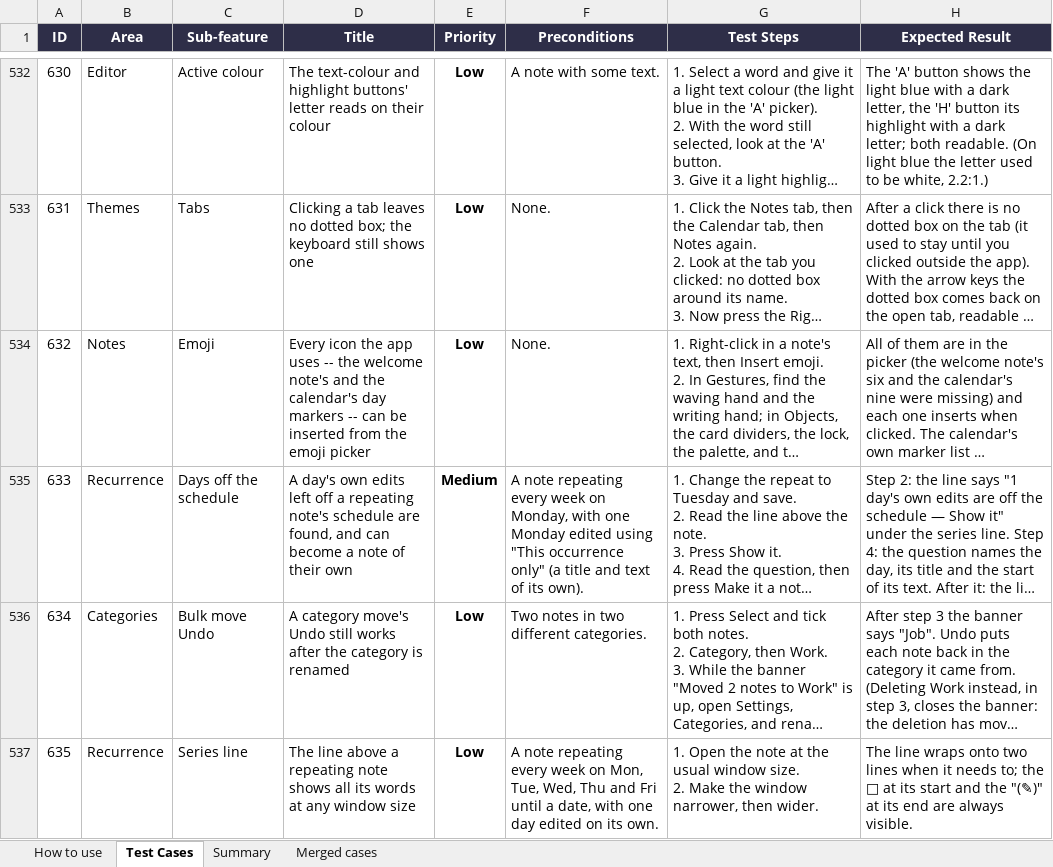
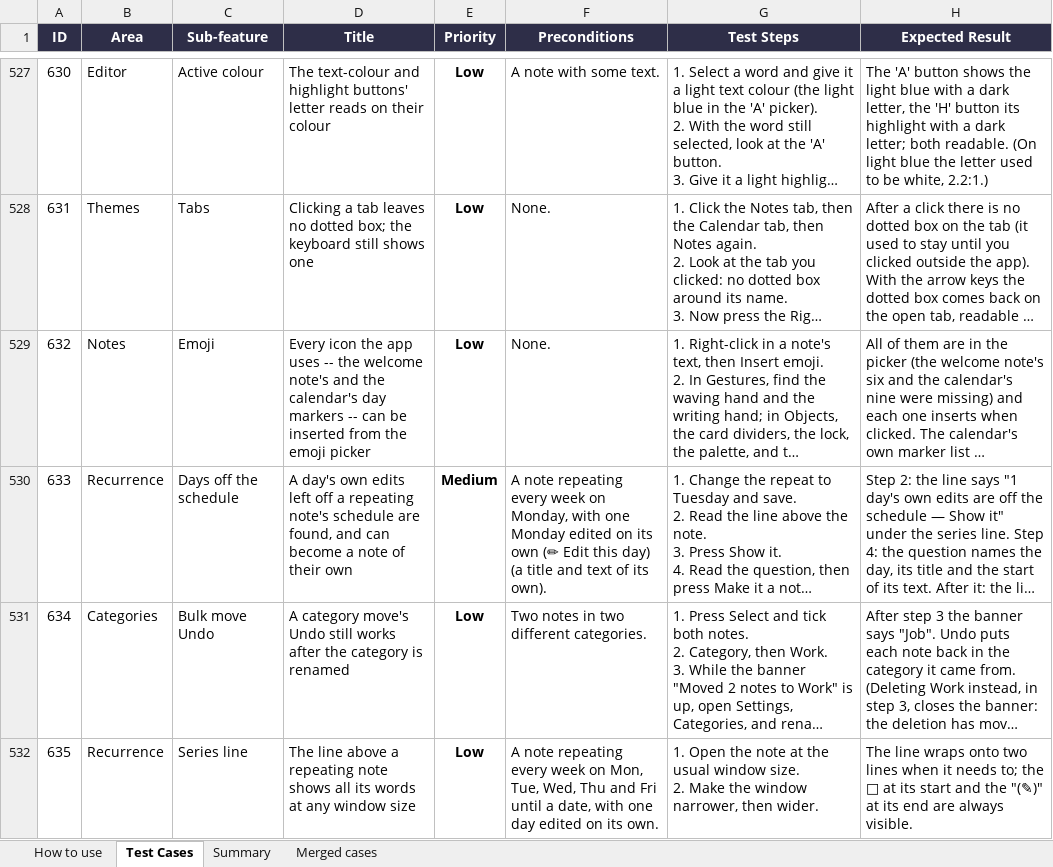
Before and after one commit to AlexandraMoldovan95/noteOrganizer, an Excel workbook: qa/NoteOrganizer_TestPlan.xlsx, sheet Test Cases, drawn as a sheet; only a part is shown, gaps mark what is left out; long unchanged cells end in …; values as stored, in another font and other column widths than the file's, no borders; conditional formats not drawn; addresses are those after the commit; the diff covers the shown part only; the diff names each change by its address in the sheet, - before the commit and + after, or states it on an @@ line.

```diff
--- a/qa/NoteOrganizer_TestPlan.xlsx (sheet Test Cases)
+++ b/qa/NoteOrganizer_TestPlan.xlsx (sheet Test Cases)
-F530 (Preconditions): …Monday edited using "This occurrence only" (a title…
+F530 (Preconditions): …Monday edited on its own (✏ Edit this day) (a title…
```
Also changed, not shown: 4 added rows, 5 removed rows and 43 edited cells elsewhere in this sheet, sheet Merged cases, 17 other files.
